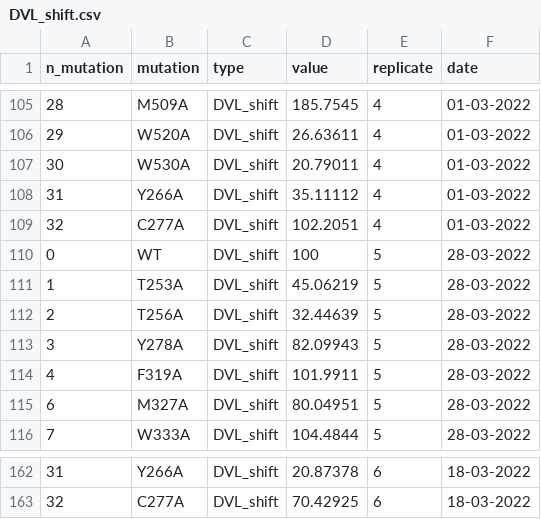
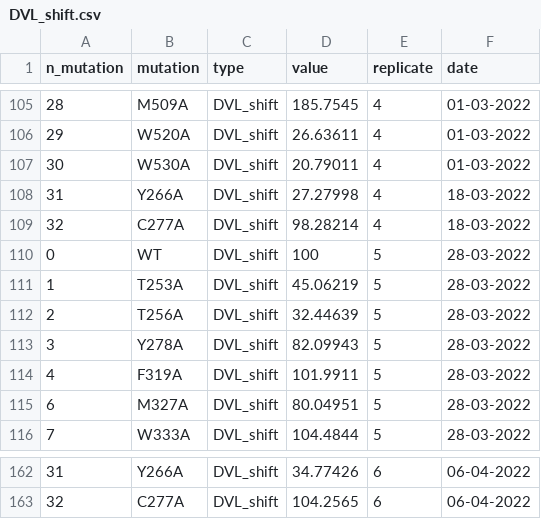
Before and after one commit to m-jahn/R-notebook-microswitches, a CSV file: data/input/DVL_shift.csv, drawn as a sheet; only a part is shown, gaps mark what is left out; the diff covers the shown part only.

```diff
--- a/data/input/DVL_shift.csv
+++ b/data/input/DVL_shift.csv
@@ -107,4 +107,4 @@ n_mutation,mutation,type,value,replicate,date
 30,W530A,DVL_shift,20.79011,4,01-03-2022
-31,Y266A,DVL_shift,35.11112,4,01-03-2022
-32,C277A,DVL_shift,102.2051,4,01-03-2022
+31,Y266A,DVL_shift,27.27998,4,18-03-2022
+32,C277A,DVL_shift,98.28214,4,18-03-2022
 0,WT,DVL_shift,100,5,28-03-2022
@@ -162,2 +162,2 @@ n_mutation,mutation,type,value,replicate,date
-31,Y266A,DVL_shift,20.87378,6,18-03-2022
-32,C277A,DVL_shift,70.42925,6,18-03-2022
+31,Y266A,DVL_shift,34.77426,6,06-04-2022
+32,C277A,DVL_shift,104.2565,6,06-04-2022
```
Also changed, not shown: 52 edited cells elsewhere in this file, data/input/GqIns4A.csv, 6 other files.
